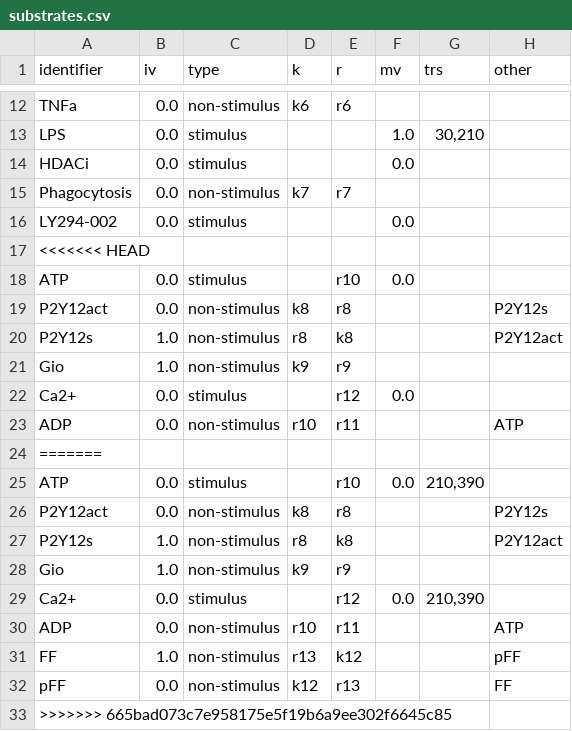
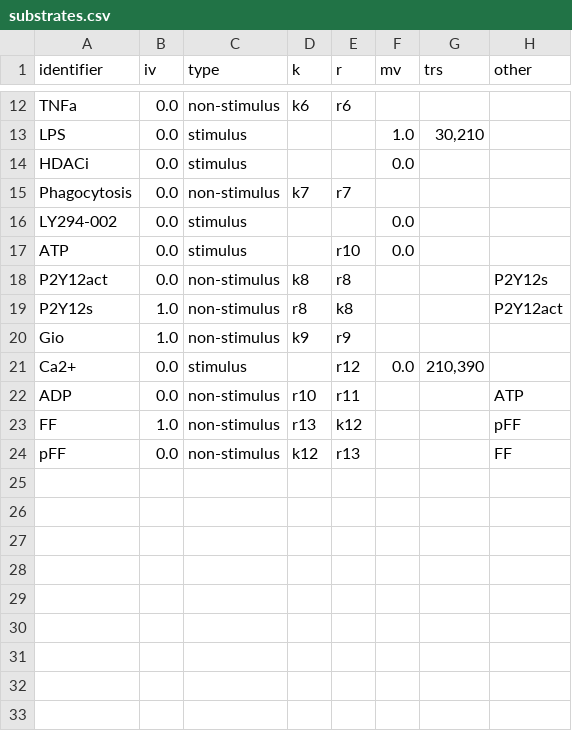
Before and after one commit to rsethi21/na_for_systems_bio, a CSV file: input/input_expanded/substrates.csv, drawn as a sheet; only a part is shown, gaps mark what is left out; the diff names each change by its address in the sheet, - before the commit and + after, or states it on an @@ line.

```diff
--- a/input/input_expanded/substrates.csv
+++ b/input/input_expanded/substrates.csv
-row 17: <<<<<<< HEAD
-row 19: P2Y12act | 0.0 | non-stimulus | k8 | r8 |  |  | P2Y12s
-row 20: P2Y12s | 1.0 | non-stimulus | r8 | k8 |  |  | P2Y12act
-row 21: Gio | 1.0 | non-stimulus | k9 | r9
-row 22: Ca2+ | 0.0 | stimulus |  | r12 | 0.0
-row 23: ADP | 0.0 | non-stimulus | r10 | r11 |  |  | ATP
-row 24: =======
-row 25: ATP | 0.0 | stimulus |  | r10 | 0.0 | 210,390
-row 33: >>>>>>> 665bad073c7e958175e5f19b6a9ee302f6645c85
```
Also changed, not shown: input/input_expanded/interactions.csv, input/input_expanded/rates.csv, 1 other file.
